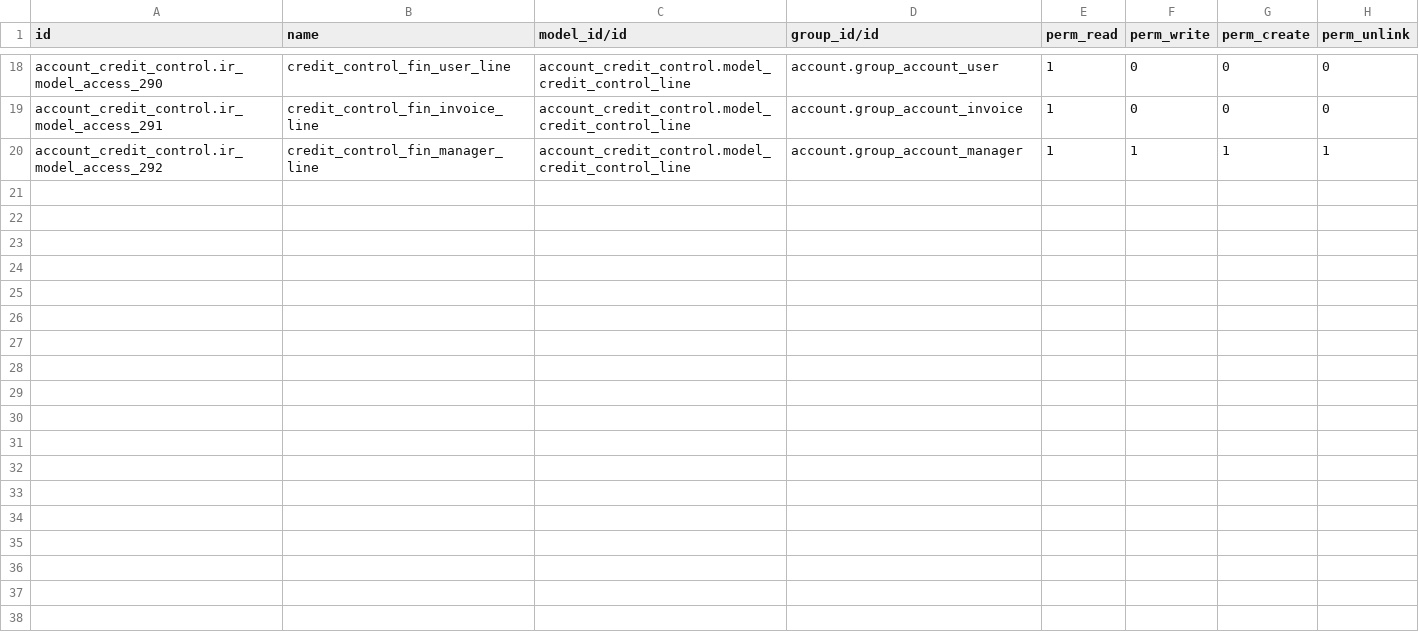
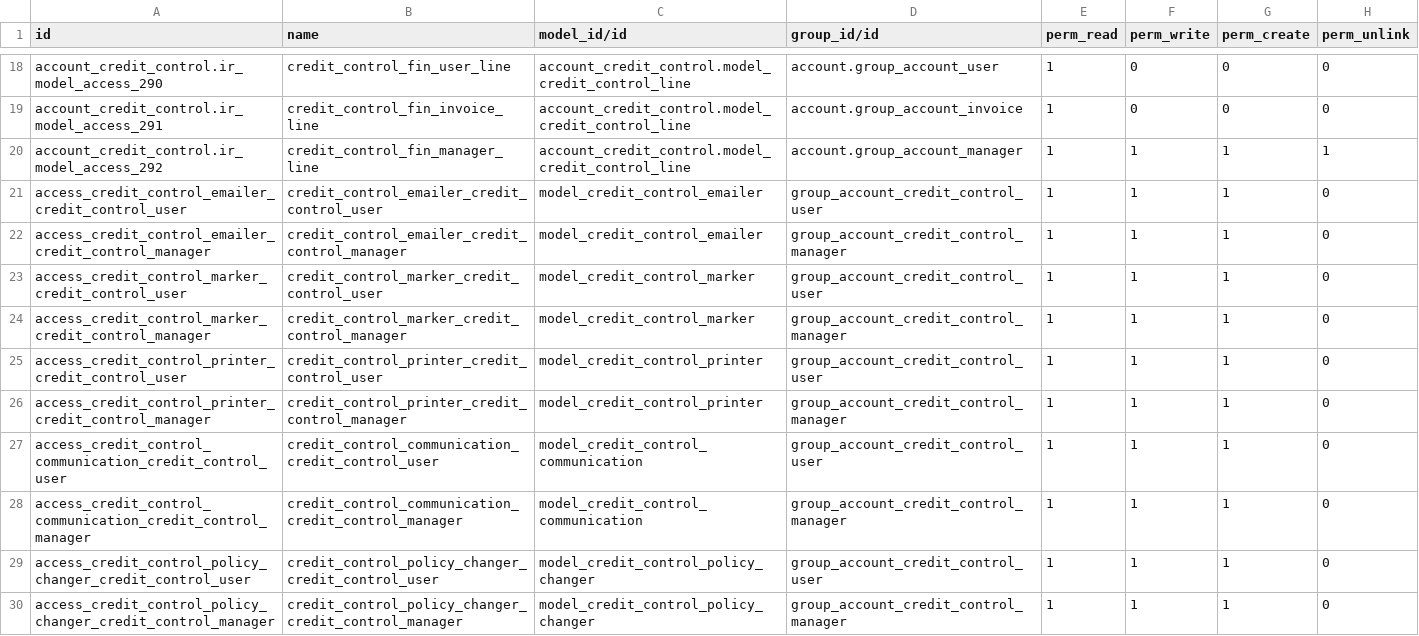
Before and after one commit to versada/credit-control, a CSV file: account_credit_control/security/ir.model.access.csv, drawn as a sheet; only a part is shown, gaps mark what is left out; the diff names each change by its address in the sheet, - before the commit and + after, or states it on an @@ line.

Commit message:
[MIG] account_credit_control: Migration to 14.0

```diff
--- a/account_credit_control/security/ir.model.access.csv
+++ b/account_credit_control/security/ir.model.access.csv
+row 21: access_credit_control_emailer_credit_control_user | credit_control_emailer_credit_control_user | model_credit_control_emailer | group_account_credit_control_user | 1 | 1 | 1 | 0
+row 22: access_credit_control_emailer_credit_control_manager | credit_control_emailer_credit_control_manager | model_credit_control_emailer | group_account_credit_control_manager | 1 | 1 | 1 | 0
+row 23: access_credit_control_marker_credit_control_user | credit_control_marker_credit_control_user | model_credit_control_marker | group_account_credit_control_user | 1 | 1 | 1 | 0
+row 24: access_credit_control_marker_credit_control_manager | credit_control_marker_credit_control_manager | model_credit_control_marker | group_account_credit_control_manager | 1 | 1 | 1 | 0
+row 25: access_credit_control_printer_credit_control_user | credit_control_printer_credit_control_user | model_credit_control_printer | group_account_credit_control_user | 1 | 1 | 1 | 0
+row 26: access_credit_control_printer_credit_control_manager | credit_control_printer_credit_control_manager | model_credit_control_printer | group_account_credit_control_manager | 1 | 1 | 1 | 0
+row 27: access_credit_control_communication_credit_control_user | credit_control_communication_credit_control_user | model_credit_control_communication | group_account_credit_control_user | 1 | 1 | 1 | 0
+row 28: access_credit_control_communication_credit_control_manager | credit_control_communication_credit_control_manager | model_credit_control_communication | group_account_credit_control_manager | 1 | 1 | 1 | 0
+row 29: access_credit_control_policy_changer_credit_control_user | credit_control_policy_changer_credit_control_user | model_credit_control_policy_changer | group_account_credit_control_user | 1 | 1 | 1 | 0
+row 30: access_credit_control_policy_changer_credit_control_manager | credit_control_policy_changer_credit_control_manager | model_credit_control_policy_changer | group_account_credit_control_manager | 1 | 1 | 1 | 0
```
Also changed, not shown: 29 other files.
